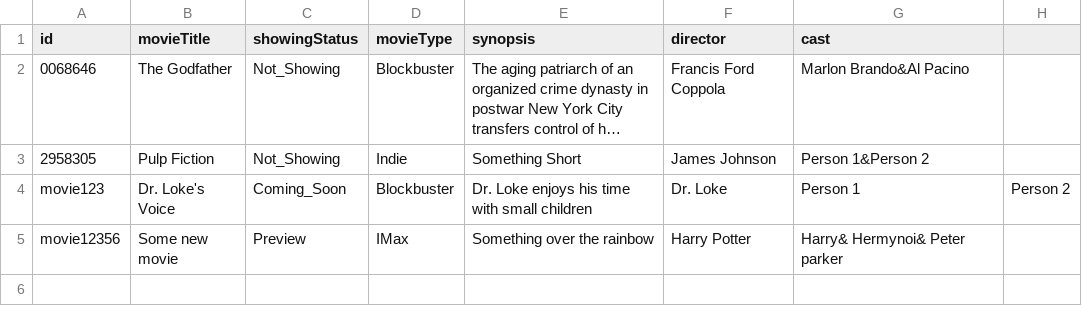
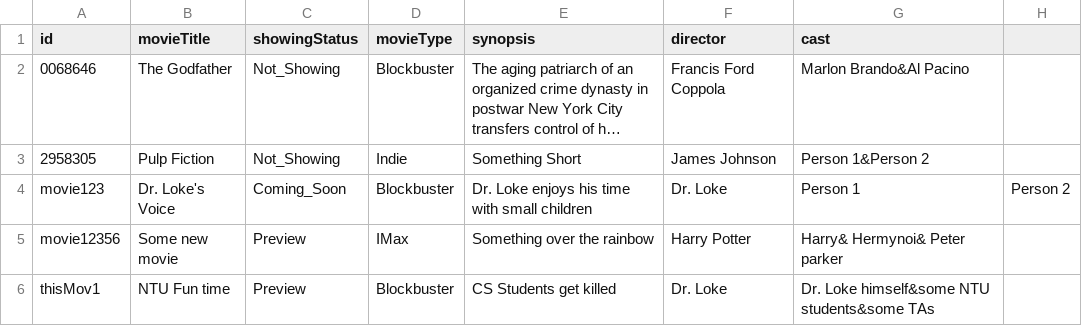
Before and after one commit to TsienJin/SC2002-Project, a CSV file: src/dataDriver/data/movie.csv, drawn as a sheet; long unchanged cells end in ….

```diff
--- a/src/dataDriver/data/movie.csv
+++ b/src/dataDriver/data/movie.csv
@@ -5 +5,2 @@ movie123,Dr. Loke's Voice,Coming_Soon,Blockbuster,Dr. Loke enjoys his time with
 movie12356,Some new movie,Preview,IMax,Something over the rainbow,Harry Potter,Harry& Hermynoi& Peter parker
+thisMov1,NTU Fun time,Preview,Blockbuster,CS Students get killed,Dr. Loke,Dr. Loke himself&some NTU students&some TAs
```
Also changed, not shown: 3 other files.
